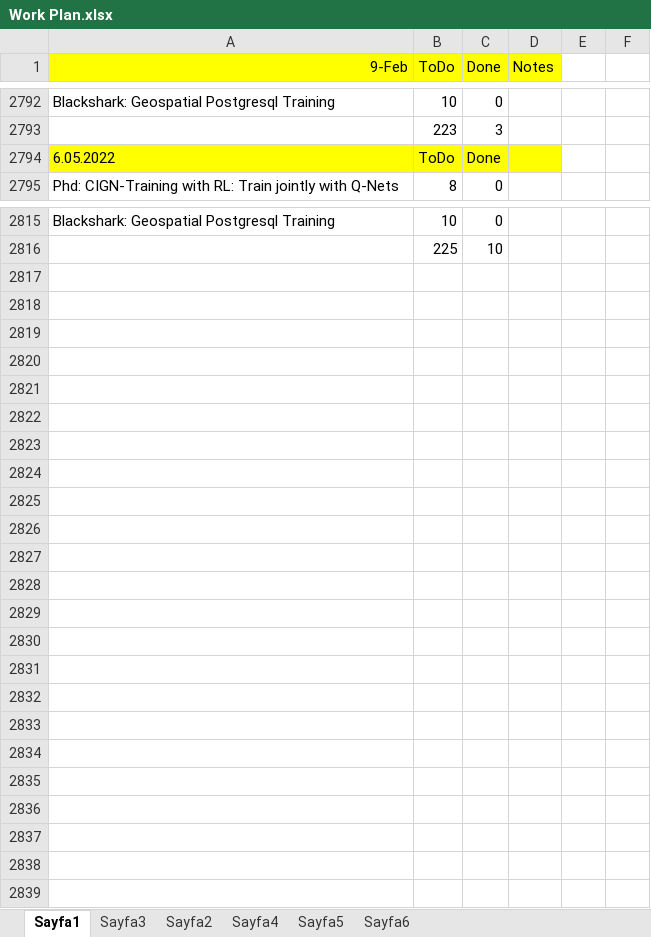
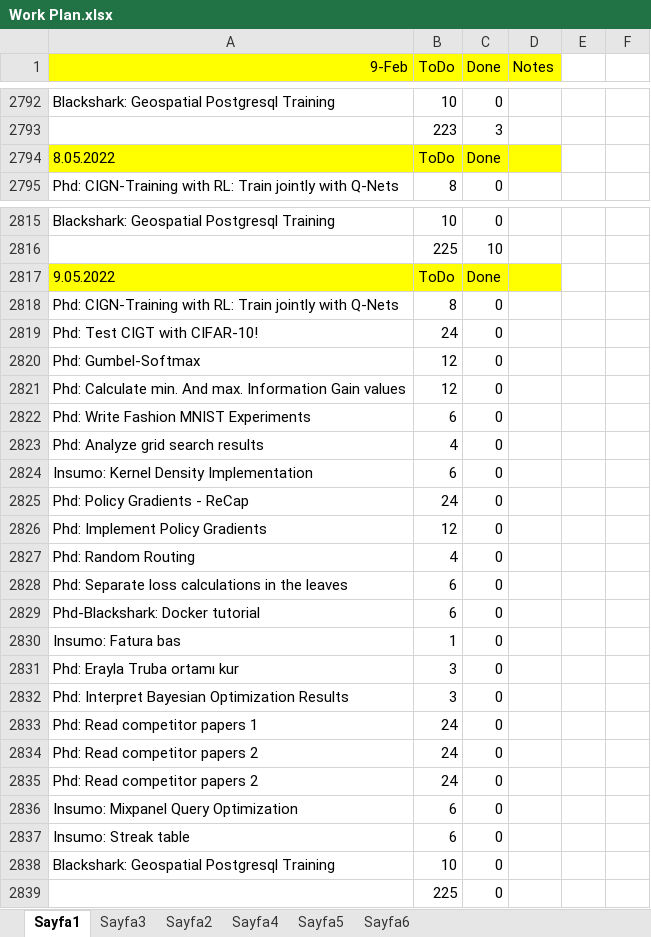
Before and after one commit to ufukcbicici/phd_work, an Excel workbook: Work Plan.xlsx, sheet Sayfa1, drawn as a sheet; only a part is shown, gaps mark what is left out; values as stored, in another font and other column widths than the file's, no borders; charts and pictures not drawn; the diff names each change by its address in the sheet, - before the commit and + after, or states it on an @@ line.

Commit message:
Gumbel Softmax Implementation

```diff
--- a/Work Plan.xlsx (sheet Sayfa1)
+++ b/Work Plan.xlsx (sheet Sayfa1)
-A2794 (9-Feb): 6.05.2022
+A2794 (9-Feb): 8.05.2022
+row 2817: 9.05.2022 | ToDo | Done
+row 2818: Phd: CIGN-Training with RL: Train jointly with Q-Nets | 8 | 0
+row 2819: Phd: Test CIGT with CIFAR-10! | 24 | 0
+row 2820: Phd: Gumbel-Softmax | 12 | 0
+row 2821: Phd: Calculate min. And max. Information Gain values | 12 | 0
+row 2822: Phd: Write Fashion MNIST Experiments | 6 | 0
+row 2823: Phd: Analyze grid search results | 4 | 0
+row 2824: Insumo: Kernel Density Implementation | 6 | 0
+row 2825: Phd: Policy Gradients - ReCap | 24 | 0
+row 2826: Phd: Implement Policy Gradients | 12 | 0
+row 2827: Phd: Random Routing | 4 | 0
+row 2828: Phd: Separate loss calculations in the leaves | 6 | 0
+row 2829: Phd-Blackshark: Docker tutorial | 6 | 0
+row 2830: Insumo: Fatura bas | 1 | 0
+row 2831: Phd: Erayla Truba ortamı kur | 3 | 0
+row 2832: Phd: Interpret Bayesian Optimization Results | 3 | 0
+row 2833: Phd: Read competitor papers 1 | 24 | 0
+row 2834: Phd: Read competitor papers 2 | 24 | 0
+row 2835: Phd: Read competitor papers 2 | 24 | 0
+row 2836: Insumo: Mixpanel Query Optimization | 6 | 0
+row 2837: Insumo: Streak table | 6 | 0
+row 2838: Blackshark: Geospatial Postgresql Training | 10 | 0
+row 2839:  | 225 | 0
```
Also changed, not shown: 1 other file.
